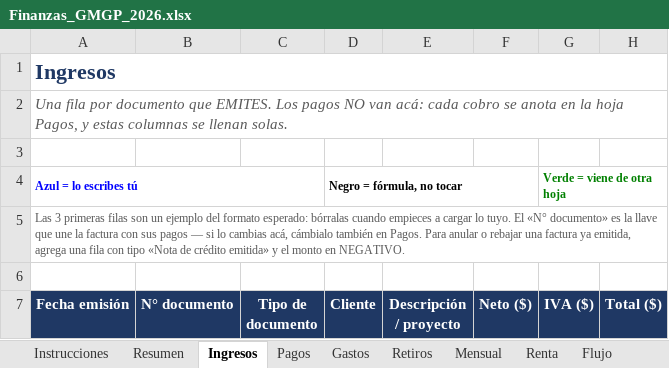
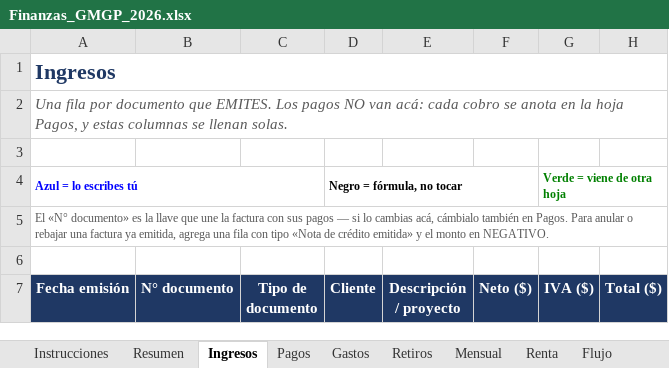
Before and after one commit to gm-growth-partners/biketrust-sitio, an Excel workbook: finanzas/Finanzas_GMGP_2026.xlsx, sheet Ingresos, drawn as a sheet; only a part is shown; values as stored, in another font and other column widths than the file's, no borders; the diff covers the shown part only; the diff names each change by its address in the sheet, - before the commit and + after, or states it on an @@ line.

```diff
--- a/finanzas/Finanzas_GMGP_2026.xlsx (sheet Ingresos)
+++ b/finanzas/Finanzas_GMGP_2026.xlsx (sheet Ingresos)
-A5 (Fecha emisión): Las 3 primeras filas son un ejemplo del formato esperado: bórralas cuando empieces a cargar lo tuyo. El «N°…
+A5 (Fecha emisión): El «N°…
```
Also changed, not shown: 14 edited cells and cell formats elsewhere in this sheet, sheet Gastos, sheet Pagos, sheet Retiros, sheet Parámetros, 1 other file.
